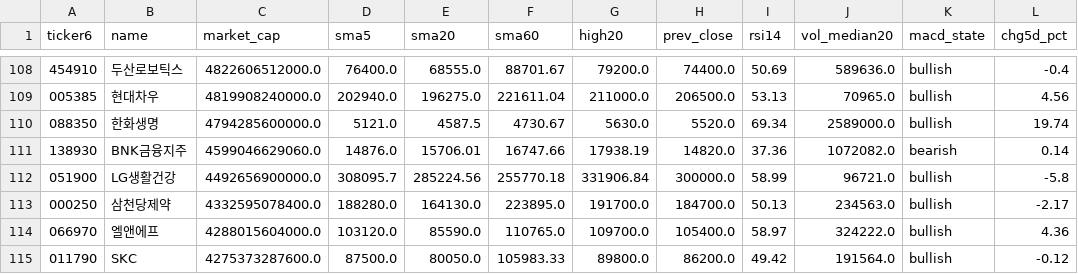
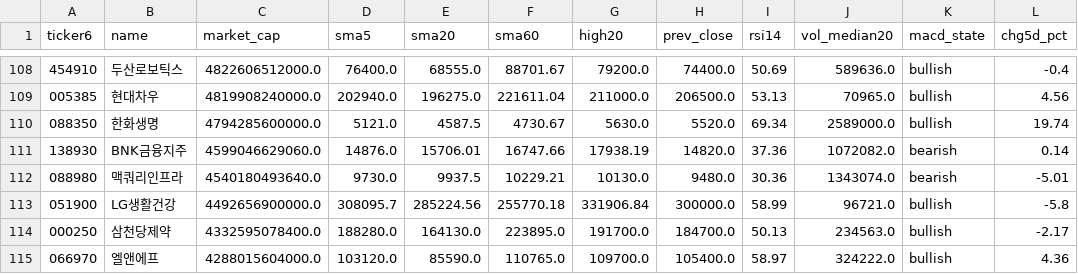
Before and after one commit to melingo-o/danta-screener, a CSV file: data/daily_indicators.csv, drawn as a sheet; only a part is shown, gaps mark what is left out; the shorter side is filled out with more unchanged rows; the diff names each change by its address in the sheet, - before the commit and + after, or states it on an @@ line.

```diff
--- a/data/daily_indicators.csv
+++ b/data/daily_indicators.csv
+row 112: 088980 | 맥쿼리인프라 | 4540180493640.0 | 9730.0 | 9937.5 | 10229.21 | 10130.0 | 9480.0 | 30.36 | 1343074.0 | bearish | -5.01
```
Also changed, not shown: data/journal/picks.csv.
